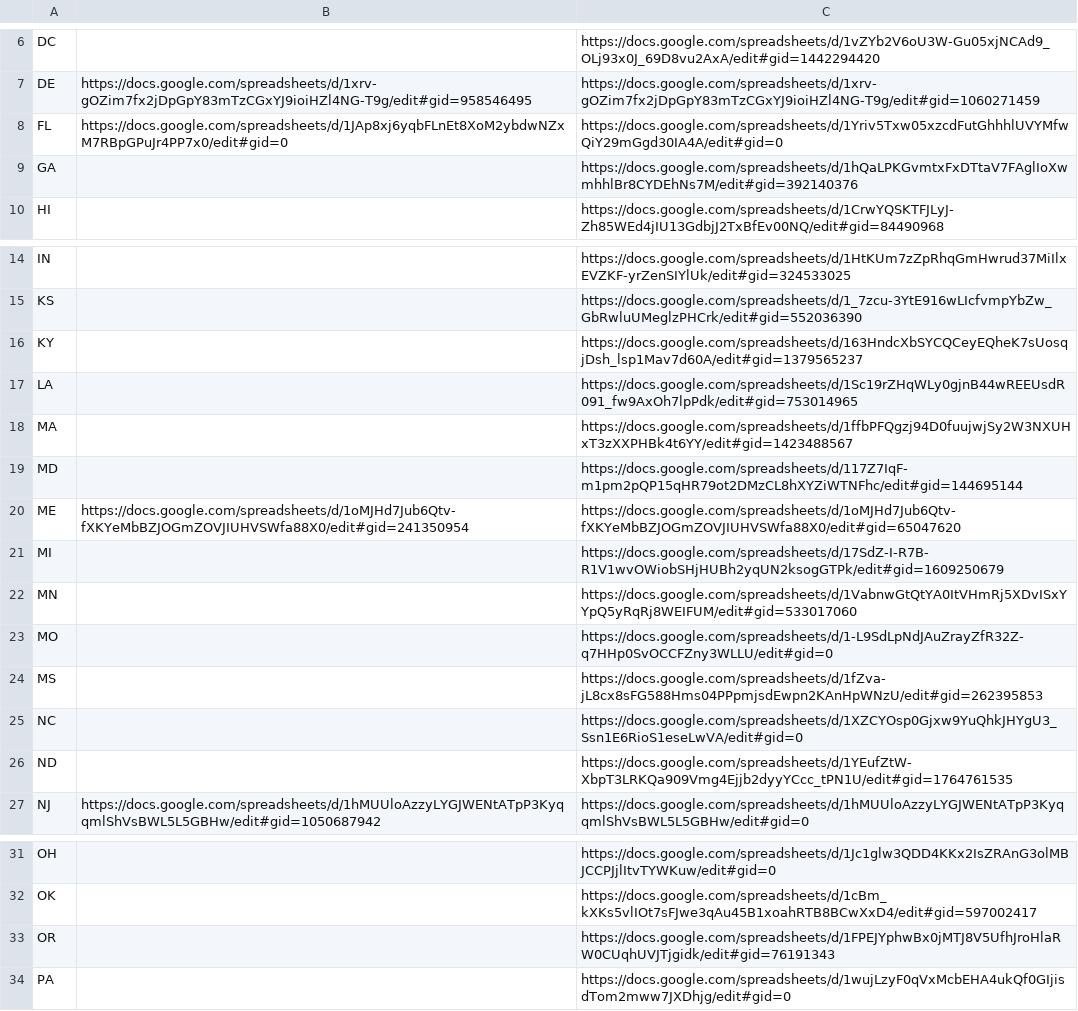
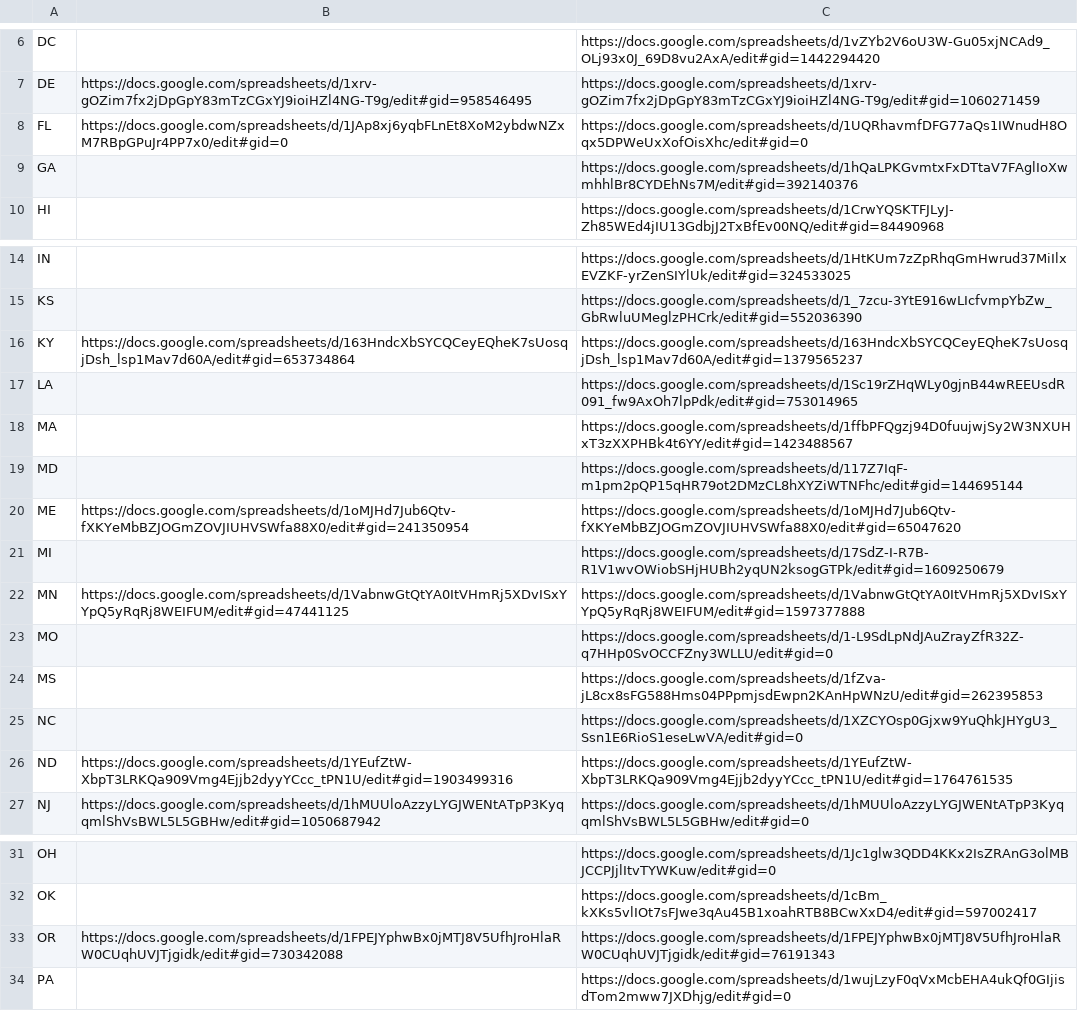
Before and after one commit to COVID19Tracking/ltc-data-processing, a CSV file: app/api/state_docs_urls.csv, drawn as a sheet; only a part is shown, gaps mark what is left out; the diff names each change by its address in the sheet, - before the commit and + after, or states it on an @@ line.

Commit message:
Adds script to unreset KY cumulative counts (correct 2021 data).
Also adds a few easier ways to run all relevant states for outbreak aggregation, updates sheet URLs, and removes the gsheets backup (space issues in some states).

```diff
--- a/app/api/state_docs_urls.csv
+++ b/app/api/state_docs_urls.csv
-C8: https://docs.google.com/spreadsheets/d/1Yriv5Txw05xzcdFutGhhhlUVYMfwQiY29mGgd30IA4A/edit#gid=0
+C8: https://docs.google.com/spreadsheets/d/1UQRhavmfDFG77aQs1IWnudH8Oqx5DPWeUxXofOisXhc/edit#gid=0
-B16: (empty)
+B16: https://docs.google.com/spreadsheets/d/163HndcXbSYCQCeyEQheK7sUosqjDsh_lsp1Mav7d60A/edit#gid=653734864
-B22: (empty)
+B22: https://docs.google.com/spreadsheets/d/1VabnwGtQtYA0ItVHmRj5XDvISxYYpQ5yRqRj8WEIFUM/edit#gid=47441125
-C22: https://docs.google.com/spreadsheets/d/1VabnwGtQtYA0ItVHmRj5XDvISxYYpQ5yRqRj8WEIFUM/edit#gid=533017060
+C22: https://docs.google.com/spreadsheets/d/1VabnwGtQtYA0ItVHmRj5XDvISxYYpQ5yRqRj8WEIFUM/edit#gid=1597377888
-B26: (empty)
+B26: https://docs.google.com/spreadsheets/d/1YEufZtW-XbpT3LRKQa909Vmg4Ejjb2dyyYCcc_tPN1U/edit#gid=1903499316
-B33: (empty)
+B33: https://docs.google.com/spreadsheets/d/1FPEJYphwBx0jMTJ8V5UfhJroHlaRW0CUqhUVJTjgidk/edit#gid=730342088
```
Also changed, not shown: 6 other files.
